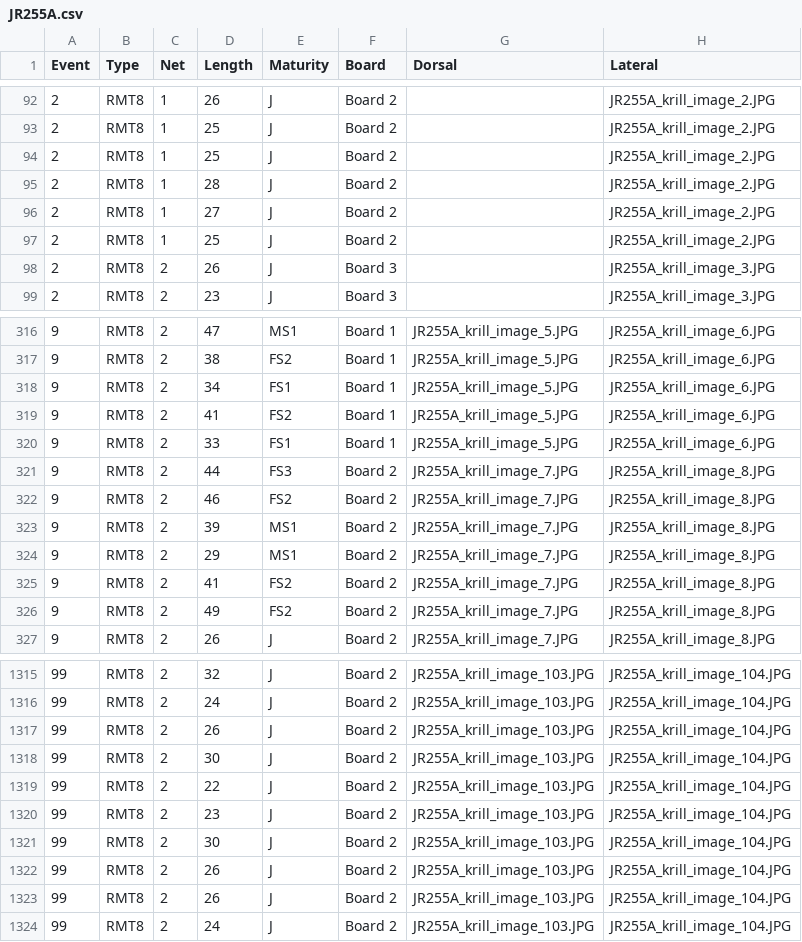
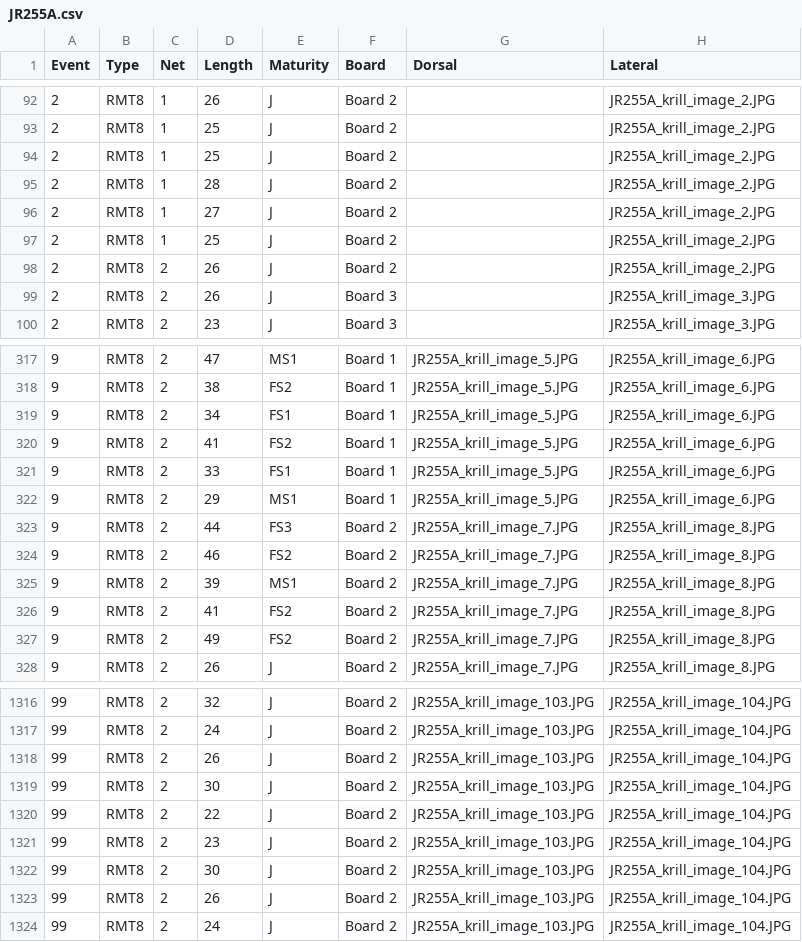
Before and after one commit to TheMemoryDealer/Krill, a CSV file: JR255A.csv, drawn as a sheet; only a part is shown, gaps mark what is left out.

Commit message:
Cleaned up dataset and did JR255A

```diff
--- a/JR255A.csv
+++ b/JR255A.csv
@@ -97,2 +97,3 @@ Event,Type,Net,Length,Maturity,Board,Dorsal,Lateral
 2,RMT8,1,25,J,Board 2,,JR255A_krill_image_2.JPG
+2,RMT8,2,26,J,Board 2,,JR255A_krill_image_2.JPG
 2,RMT8,2,26,J,Board 3,,JR255A_krill_image_3.JPG
@@ -320,2 +321,3 @@ Event,Type,Net,Length,Maturity,Board,Dorsal,Lateral
 9,RMT8,2,33,FS1,Board 1,JR255A_krill_image_5.JPG,JR255A_krill_image_6.JPG
+9,RMT8,2,29,MS1,Board 1,JR255A_krill_image_5.JPG,JR255A_krill_image_6.JPG
 9,RMT8,2,44,FS3,Board 2,JR255A_krill_image_7.JPG,JR255A_krill_image_8.JPG
@@ -323,3 +325,2 @@ Event,Type,Net,Length,Maturity,Board,Dorsal,Lateral
 9,RMT8,2,39,MS1,Board 2,JR255A_krill_image_7.JPG,JR255A_krill_image_8.JPG
-9,RMT8,2,29,MS1,Board 2,JR255A_krill_image_7.JPG,JR255A_krill_image_8.JPG
 9,RMT8,2,41,FS2,Board 2,JR255A_krill_image_7.JPG,JR255A_krill_image_8.JPG
@@ -1321,3 +1322,2 @@ Event,Type,Net,Length,Maturity,Board,Dorsal,Lateral
 99,RMT8,2,30,J,Board 2,JR255A_krill_image_103.JPG,JR255A_krill_image_104.JPG
-99,RMT8,2,26,J,Board 2,JR255A_krill_image_103.JPG,JR255A_krill_image_104.JPG
 99,RMT8,2,26,J,Board 2,JR255A_krill_image_103.JPG,JR255A_krill_image_104.JPG
```
Also changed, not shown: 10 other files.
